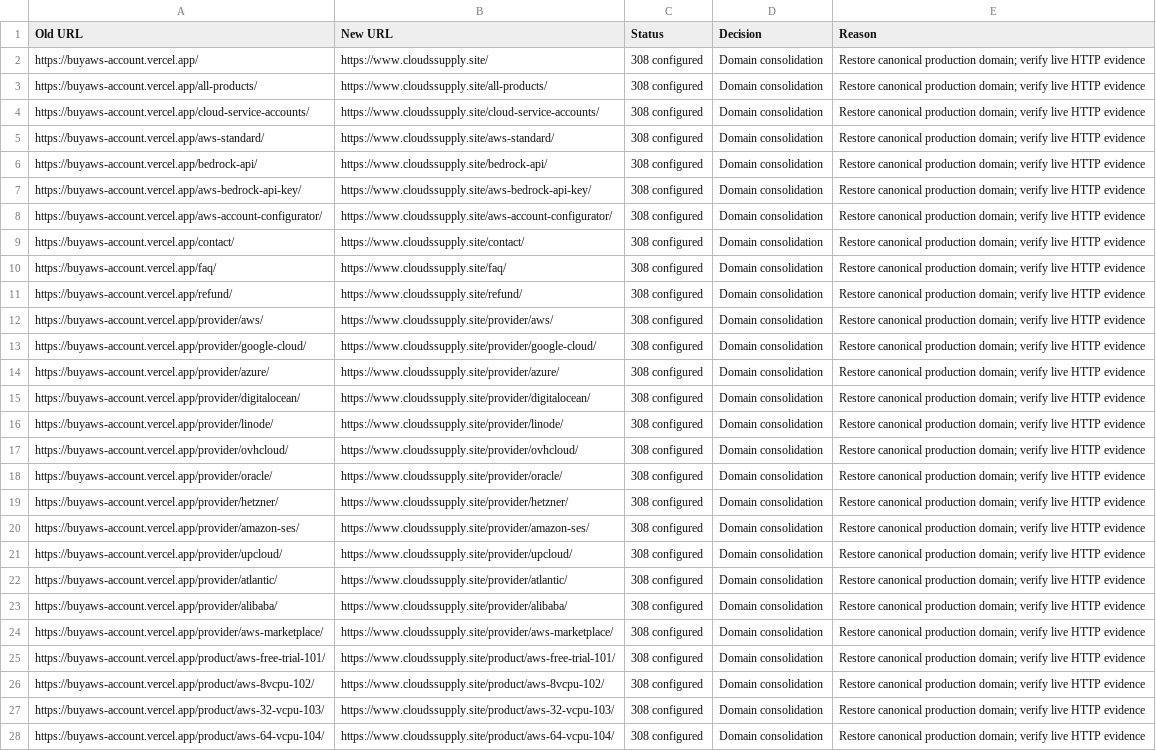
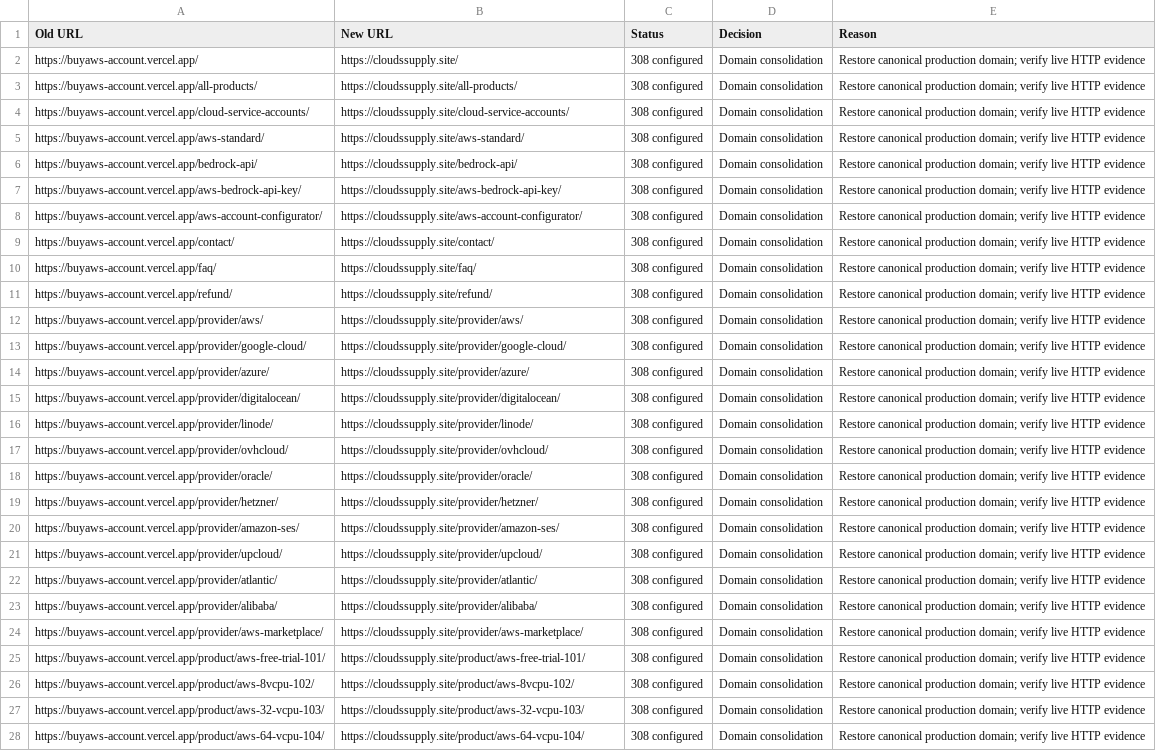
Before and after one commit to moba342/Website-, a CSV file: seo/URL-REDIRECT-MAPPING.csv, drawn as a sheet; only a part is shown; the diff covers the shown part only; the diff names each change by its address in the sheet, - before the commit and + after, or states it on an @@ line.

```diff
--- a/seo/URL-REDIRECT-MAPPING.csv
+++ b/seo/URL-REDIRECT-MAPPING.csv
-B2 (New URL): https://www.cloudssupply.site/
+B2 (New URL): https://cloudssupply.site/
-B3 (New URL): https://www.cloudssupply.site/all-products/
+B3 (New URL): https://cloudssupply.site/all-products/
-B4 (New URL): https://www.cloudssupply.site/cloud-service-accounts/
+B4 (New URL): https://cloudssupply.site/cloud-service-accounts/
-B5 (New URL): https://www.cloudssupply.site/aws-standard/
+B5 (New URL): https://cloudssupply.site/aws-standard/
-B6 (New URL): https://www.cloudssupply.site/bedrock-api/
+B6 (New URL): https://cloudssupply.site/bedrock-api/
-B7 (New URL): https://www.cloudssupply.site/aws-bedrock-api-key/
+B7 (New URL): https://cloudssupply.site/aws-bedrock-api-key/
-B8 (New URL): https://www.cloudssupply.site/aws-account-configurator/
+B8 (New URL): https://cloudssupply.site/aws-account-configurator/
-B9 (New URL): https://www.cloudssupply.site/contact/
+B9 (New URL): https://cloudssupply.site/contact/
-B10 (New URL): https://www.cloudssupply.site/faq/
+B10 (New URL): https://cloudssupply.site/faq/
-B11 (New URL): https://www.cloudssupply.site/refund/
+B11 (New URL): https://cloudssupply.site/refund/
-B12 (New URL): https://www.cloudssupply.site/provider/aws/
+B12 (New URL): https://cloudssupply.site/provider/aws/
-B13 (New URL): https://www.cloudssupply.site/provider/google-cloud/
+B13 (New URL): https://cloudssupply.site/provider/google-cloud/
-B14 (New URL): https://www.cloudssupply.site/provider/azure/
+B14 (New URL): https://cloudssupply.site/provider/azure/
-B15 (New URL): https://www.cloudssupply.site/provider/digitalocean/
+B15 (New URL): https://cloudssupply.site/provider/digitalocean/
-B16 (New URL): https://www.cloudssupply.site/provider/linode/
+B16 (New URL): https://cloudssupply.site/provider/linode/
-B17 (New URL): https://www.cloudssupply.site/provider/ovhcloud/
+B17 (New URL): https://cloudssupply.site/provider/ovhcloud/
-B18 (New URL): https://www.cloudssupply.site/provider/oracle/
+B18 (New URL): https://cloudssupply.site/provider/oracle/
-B19 (New URL): https://www.cloudssupply.site/provider/hetzner/
+B19 (New URL): https://cloudssupply.site/provider/hetzner/
-B20 (New URL): https://www.cloudssupply.site/provider/amazon-ses/
+B20 (New URL): https://cloudssupply.site/provider/amazon-ses/
-B21 (New URL): https://www.cloudssupply.site/provider/upcloud/
+B21 (New URL): https://cloudssupply.site/provider/upcloud/
-B22 (New URL): https://www.cloudssupply.site/provider/atlantic/
+B22 (New URL): https://cloudssupply.site/provider/atlantic/
-B23 (New URL): https://www.cloudssupply.site/provider/alibaba/
+B23 (New URL): https://cloudssupply.site/provider/alibaba/
-B24 (New URL): https://www.cloudssupply.site/provider/aws-marketplace/
+B24 (New URL): https://cloudssupply.site/provider/aws-marketplace/
-B25 (New URL): https://www.cloudssupply.site/product/aws-free-trial-101/
+B25 (New URL): https://cloudssupply.site/product/aws-free-trial-101/
-B26 (New URL): https://www.cloudssupply.site/product/aws-8vcpu-102/
+B26 (New URL): https://cloudssupply.site/product/aws-8vcpu-102/
-B27 (New URL): https://www.cloudssupply.site/product/aws-32-vcpu-103/
+B27 (New URL): https://cloudssupply.site/product/aws-32-vcpu-103/
-B28 (New URL): https://www.cloudssupply.site/product/aws-64-vcpu-104/
+B28 (New URL): https://cloudssupply.site/product/aws-64-vcpu-104/
```
Also changed, not shown: 155 edited cells elsewhere in this file, 11 other files.
